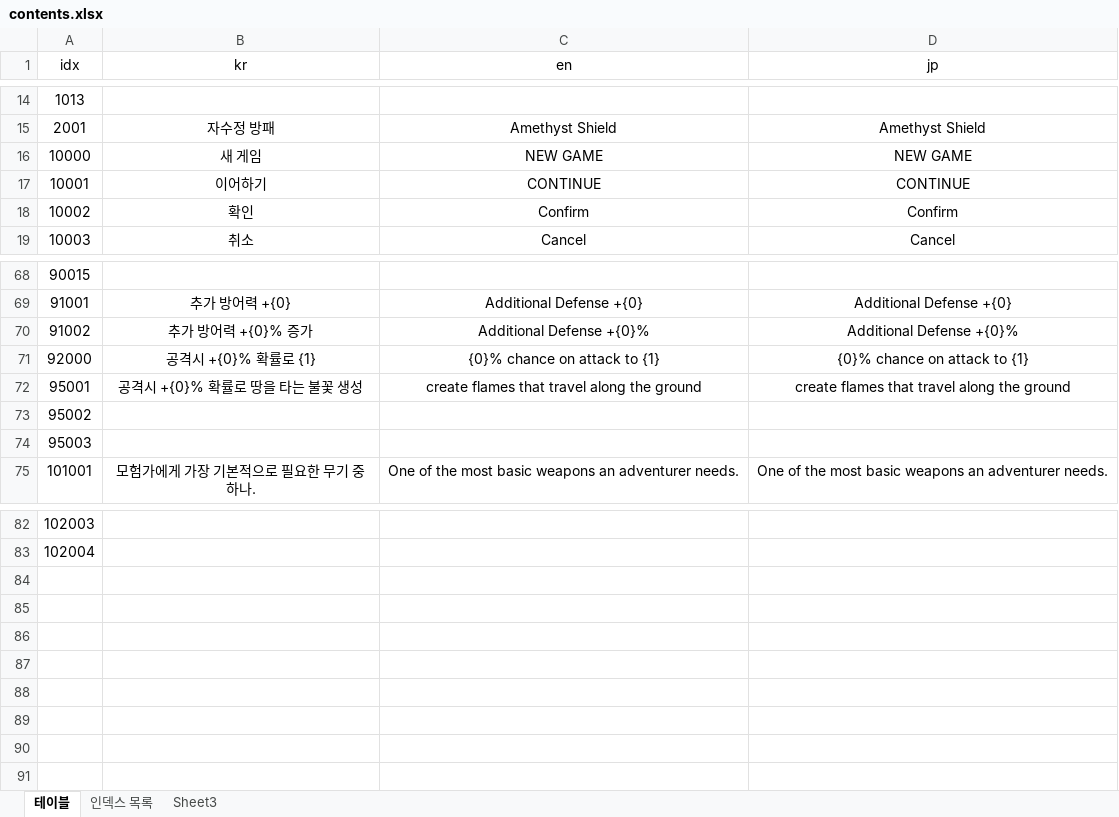
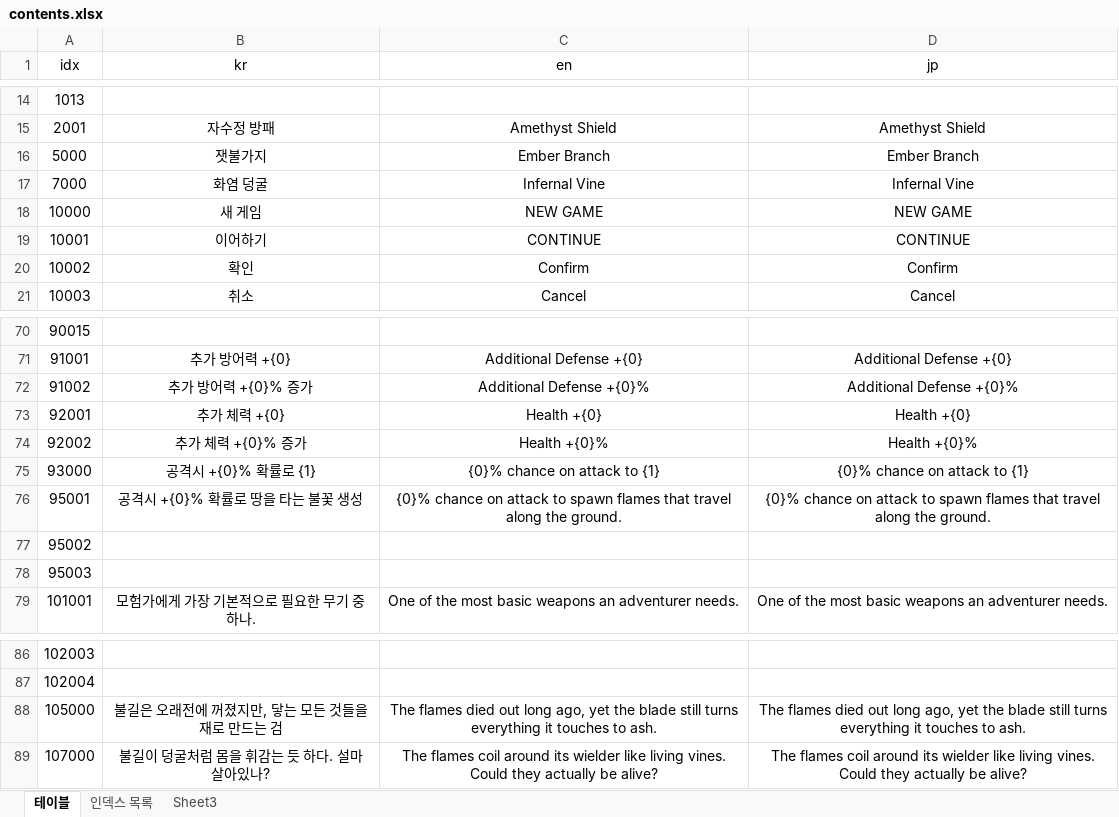
Before and after one commit to SBlake123/BasicFramework, an Excel workbook: 문서/contents.xlsx, sheet 테이블, drawn as a sheet; only a part is shown, gaps mark what is left out; values as stored, in another font and other column widths than the file's, no borders; addresses are those after the commit; the diff names each change by its address in the sheet, - before the commit and + after, or states it on an @@ line.

```diff
--- a/문서/contents.xlsx (sheet 테이블)
+++ b/문서/contents.xlsx (sheet 테이블)
+row 16: 5000 | 잿불가지 | Ember Branch | Ember Branch
+row 17: 7000 | 화염 덩굴 | Infernal Vine | Infernal Vine
+row 73: 92001 | 추가 체력 +{0} | Health +{0} | Health +{0}
+row 74: 92002 | 추가 체력 +{0}% 증가 | Health +{0}% | Health +{0}%
-A75 (idx): 92000
+A75 (idx): 93000
-C76 (en): create flames that travel along the ground
+C76 (en): {0}% chance on attack to spawn flames that travel along the ground.
-D76 (jp): create flames that travel along the ground
+D76 (jp): {0}% chance on attack to spawn flames that travel along the ground.
+row 88: 105000 | 불길은 오래전에 꺼졌지만, 닿는 모든 것들을 재로 만드는 검 | The flames died out long ago, yet the blade still turns everything it touches to ash. | The flames died out long ago, yet the blade still turns everything it touches to ash.
+row 89: 107000 | 불길이 덩굴처럼 몸을 휘감는 듯 하다. 설마 살아있나? | The flames coil around its wielder like living vines. Could they actually be alive? | The flames coil around its wielder like living vines. Could they actually be alive?
```
Also changed, not shown: 문서/gameData.xlsx, 문서/itemOptionData.xlsx, 34 other files.
